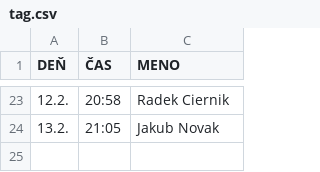
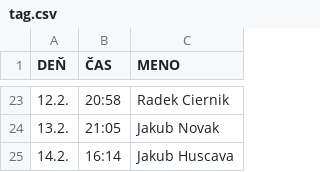
Before and after one commit to magula12/tag, a CSV file: tag.csv, drawn as a sheet; only a part is shown, gaps mark what is left out; the diff names each change by its address in the sheet, - before the commit and + after, or states it on an @@ line.

```diff
--- a/tag.csv
+++ b/tag.csv
+row 25: 14.2. | 16:14 | Jakub Huscava
```
